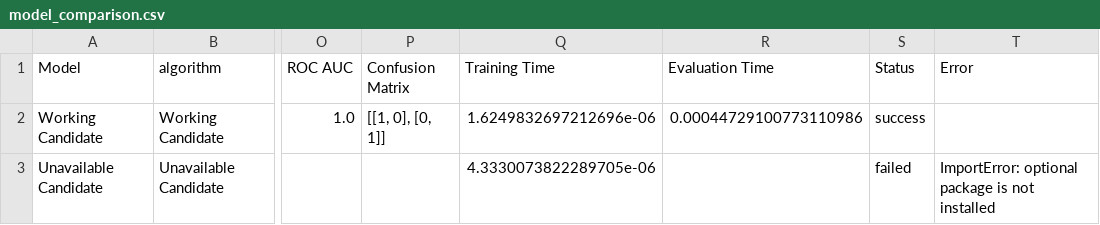
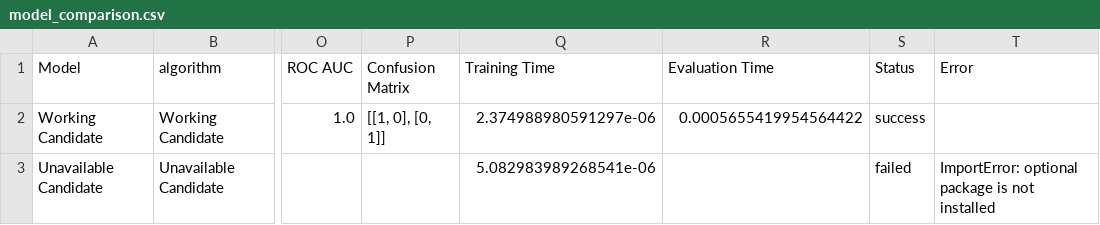
Before and after one commit to HetLimbani-learnerboy/InsightCart, a CSV file: artifacts/experiments/manual-candidate/model_comparison.csv, drawn as a sheet; only a part is shown, gaps mark what is left out; the diff names each change by its address in the sheet, - before the commit and + after, or states it on an @@ line.

```diff
--- a/artifacts/experiments/manual-candidate/model_comparison.csv
+++ b/artifacts/experiments/manual-candidate/model_comparison.csv
-Q2 (Training Time): 1.6249832697212696e-06
+Q2 (Training Time): 2.374988980591297e-06
-R2 (Evaluation Time): 0.00044729100773110986
+R2 (Evaluation Time): 0.0005655419954564422
-Q3 (Training Time): 4.3330073822289705e-06
+Q3 (Training Time): 5.082983989268541e-06
```
Also changed, not shown: 1 other file.
